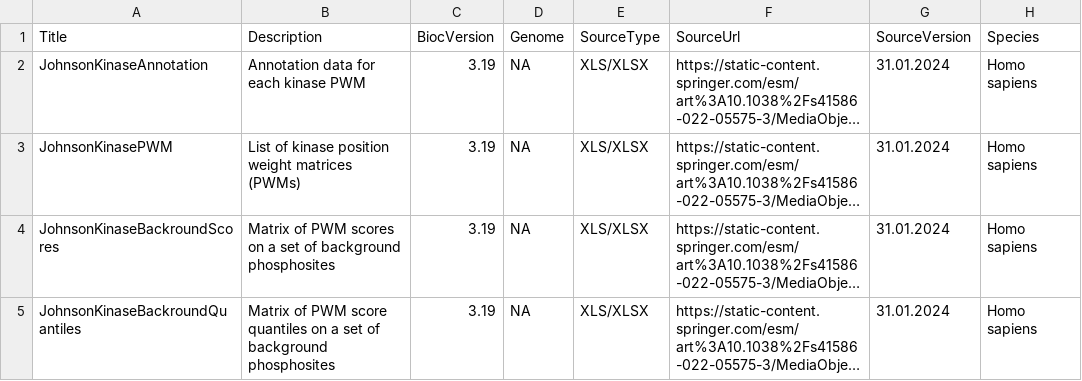
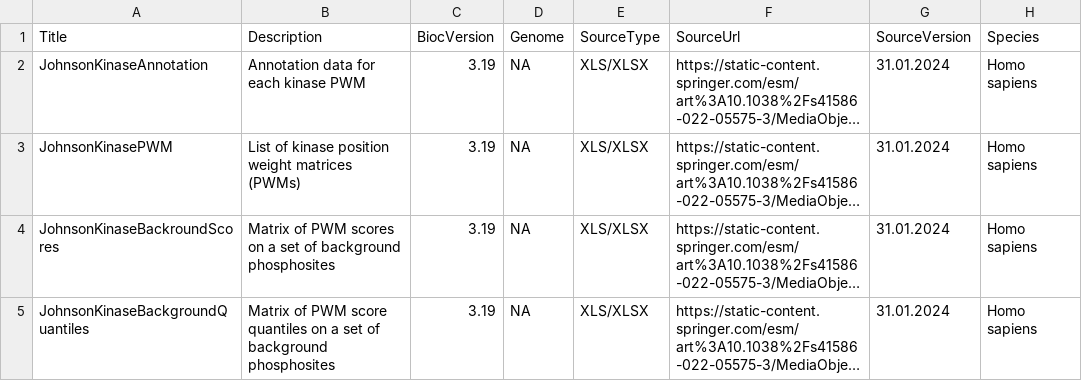
Before and after one commit to bioc/JohnsonKinaseData, a CSV file: inst/extdata/metadata.csv, drawn as a sheet; only a part is shown; long unchanged cells end in …; the diff names each change by its address in the sheet, - before the commit and + after, or states it on an @@ line.

```diff
--- a/inst/extdata/metadata.csv
+++ b/inst/extdata/metadata.csv
-A5 (Title): JohnsonKinaseBackroundQuantiles
+A5 (Title): JohnsonKinaseBackgroundQuantiles
```
Also changed, not shown: 13 other files.
